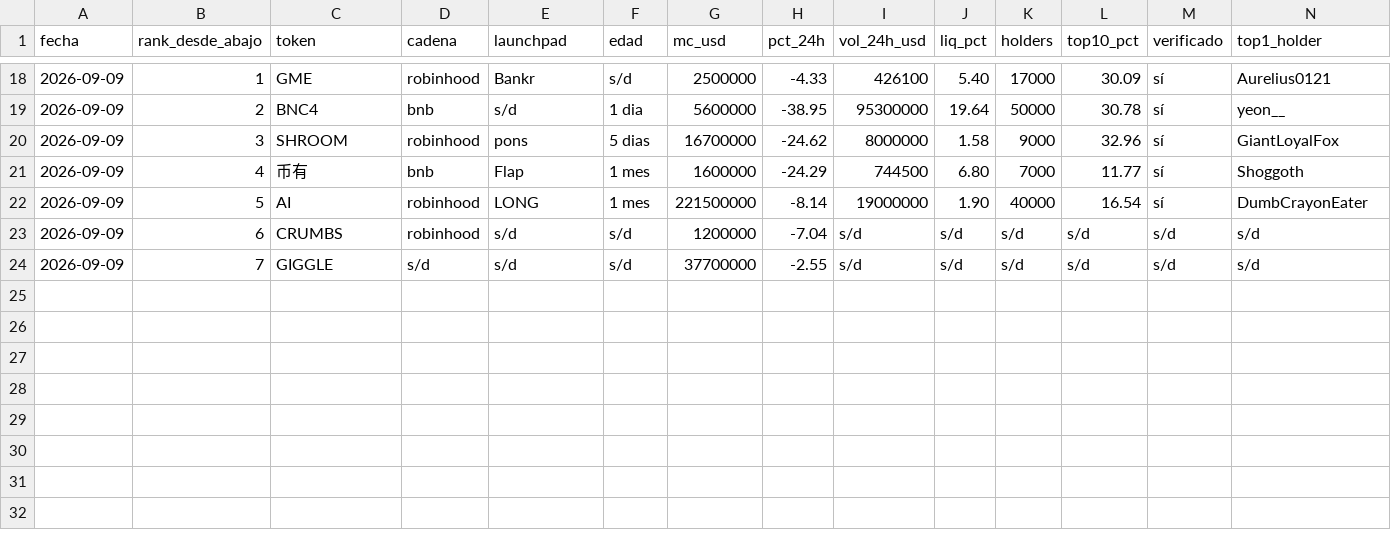
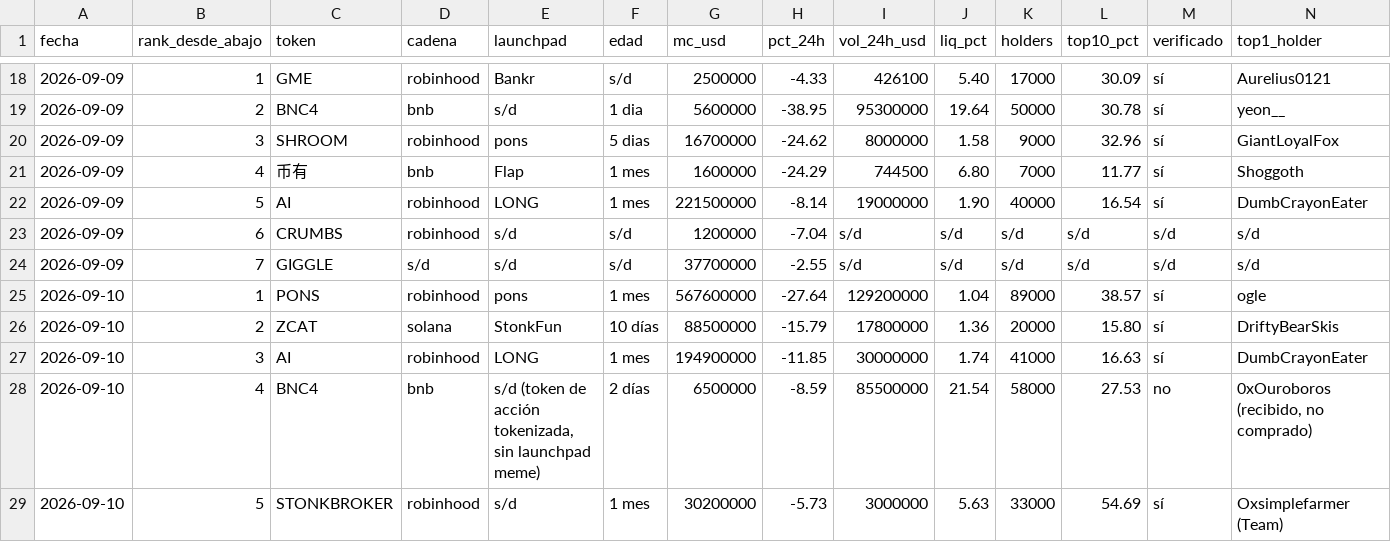
Before and after one commit to joseluis150-ui/trinchera, a CSV file: control-perdedores.csv, drawn as a sheet; only a part is shown, gaps mark what is left out; rows hold the shown columns only; the diff names each change by its address in the sheet, - before the commit and + after, or states it on an @@ line.

Commit message:
métricas-E 2026-09-10: benchmarks, fichas, control, liquidaciones, red RH

```diff
--- a/control-perdedores.csv
+++ b/control-perdedores.csv
+row 25: 2026-09-10 | 1 | PONS | robinhood | pons | 1 mes | 567600000 | -27.64 | 129200000 | 1.04 | 89000 | 38.57 | sí | ogle
+row 26: 2026-09-10 | 2 | ZCAT | solana | StonkFun | 10 días | 88500000 | -15.79 | 17800000 | 1.36 | 20000 | 15.80 | sí | DriftyBearSkis
+row 27: 2026-09-10 | 3 | AI | robinhood | LONG | 1 mes | 194900000 | -11.85 | 30000000 | 1.74 | 41000 | 16.63 | sí | DumbCrayonEater
+row 28: 2026-09-10 | 4 | BNC4 | bnb | s/d (token de acción tokenizada, sin launchpad meme) | 2 días | 6500000 | -8.59 | 85500000 | 21.54 | 58000 | 27.53 | no | 0xOuroboros (recibido, no comprado)
+row 29: 2026-09-10 | 5 | STONKBROKER | robinhood | s/d | 1 mes | 30200000 | -5.73 | 3000000 | 5.63 | 33000 | 54.69 | sí | Oxsimplefarmer (Team)
```
Also changed, not shown: benchmarks.csv, desvios.csv, 3 other files.
